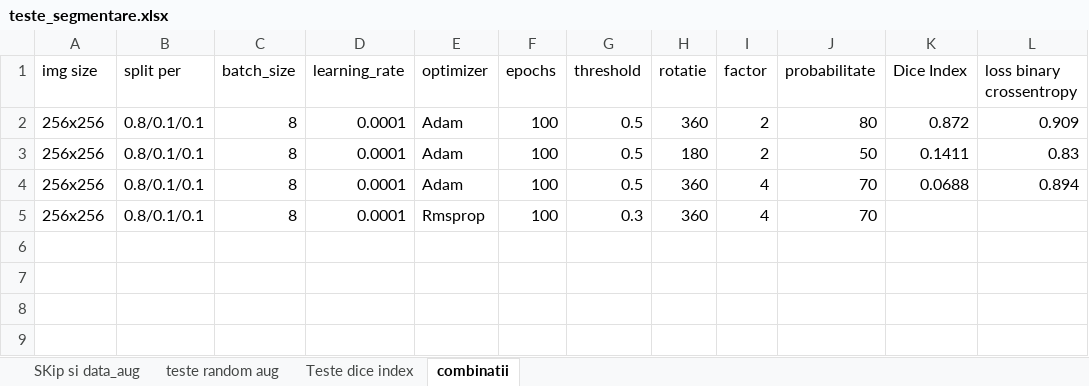
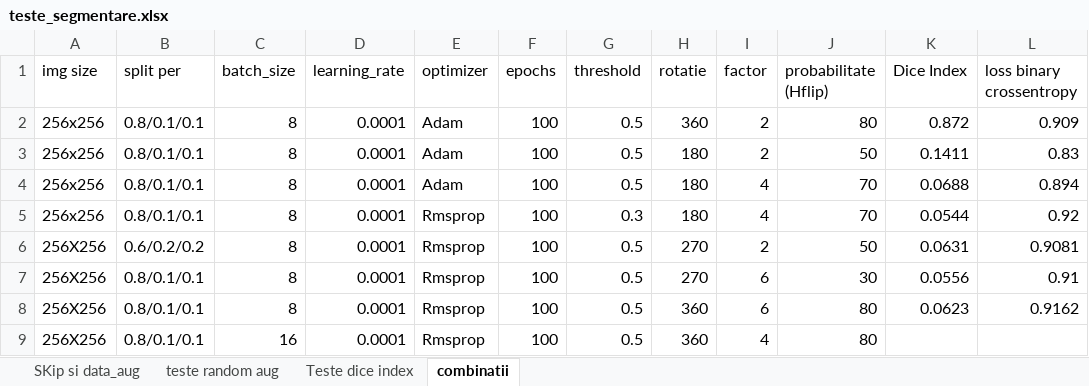
Before and after one commit to RazvanAVESALON/Retele-Convolutionale-Segmentare-, an Excel workbook: teste_segmentare.xlsx, sheet combinatii, drawn as a sheet; values as stored, in another font and other column widths than the file's, no borders; the diff names each change by its address in the sheet, - before the commit and + after, or states it on an @@ line.

Commit message:
Update teste_segmentare.xlsx

```diff
--- a/teste_segmentare.xlsx (sheet combinatii)
+++ b/teste_segmentare.xlsx (sheet combinatii)
-J1: probabilitate
+J1: probabilitate (Hflip)
-H4:H5 (rotatie): 360
+H4:H5 (rotatie): 180
-K5 (Dice Index): (empty)
+K5 (Dice Index): 0.0544
-L5 (loss binary crossentropy): (empty)
+L5 (loss binary crossentropy): 0.92
+row 6: 256X256 | 0.6/0.2/0.2 | 8 | 0.0001 | Rmsprop | 100 | 0.5 | 270 | 2 | 50 | 0.0631 | 0.9081
+row 7: 256X256 | 0.8/0.1/0.1 | 8 | 0.0001 | Rmsprop | 100 | 0.5 | 270 | 6 | 30 | 0.0556 | 0.91
+row 8: 256X256 | 0.8/0.1/0.1 | 8 | 0.0001 | Rmsprop | 100 | 0.5 | 360 | 6 | 80 | 0.0623 | 0.9162
+row 9: 256X256 | 0.8/0.1/0.1 | 16 | 0.0001 | Rmsprop | 100 | 0.5 | 360 | 4 | 80
```
